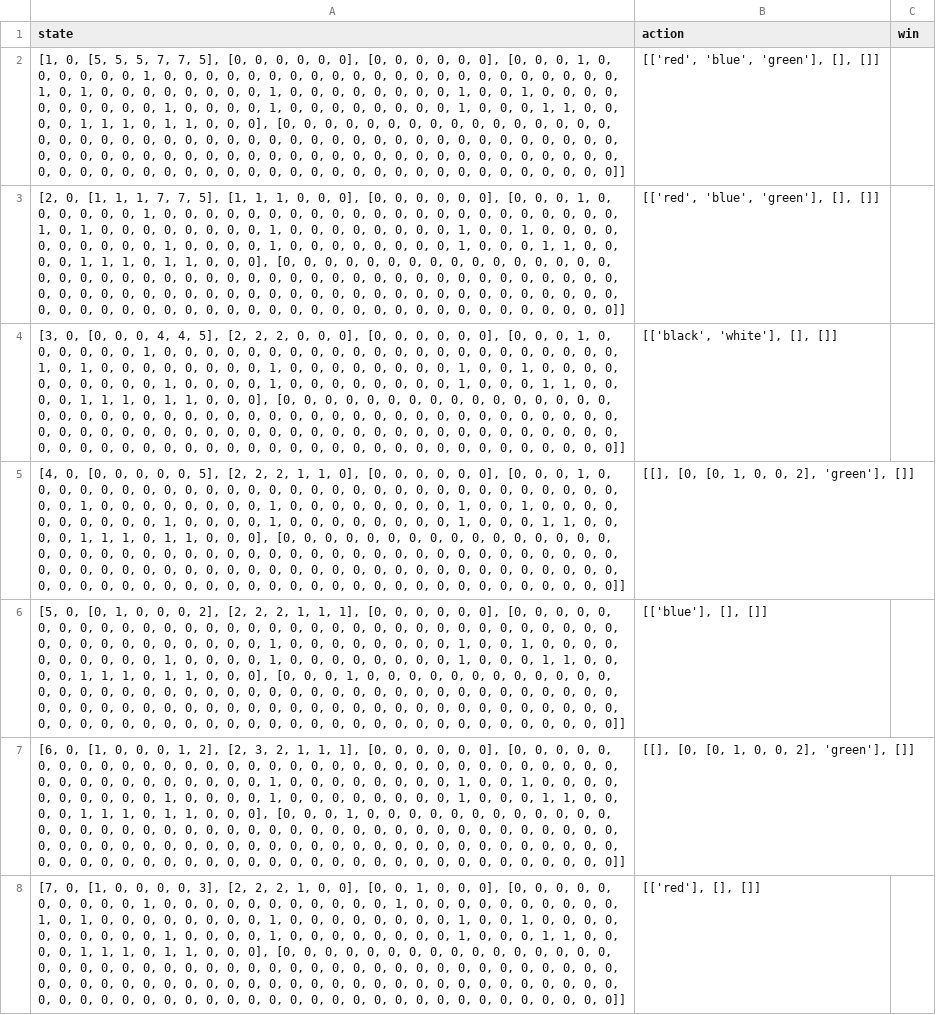
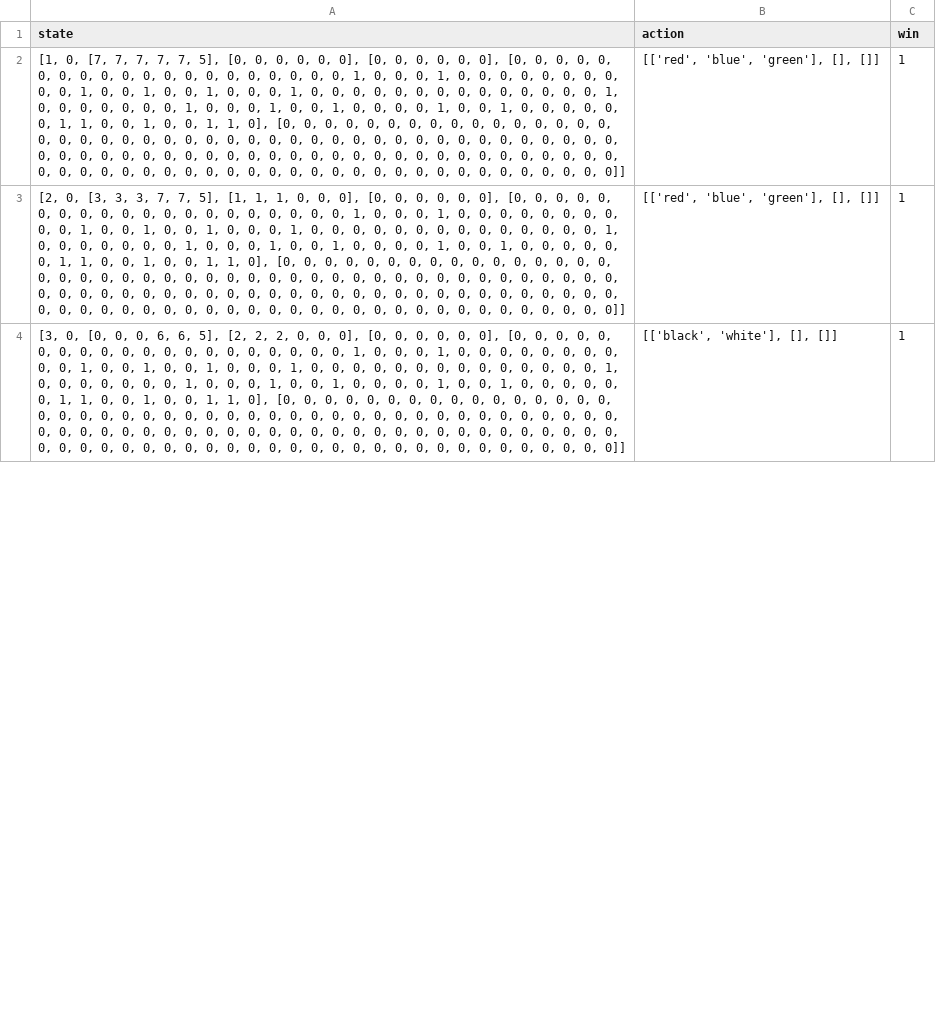
Before and after one commit to dangthevang/gym-splendor, a CSV file: State_tam_4.csv, drawn as a sheet; only a part is shown; removed rows and columns are numbered as before the commit, all else as after; the diff covers the shown part only; the diff names each change by its address in the sheet, - before the commit and + after, or states it on an @@ line.

```diff
--- a/State_tam_4.csv
+++ b/State_tam_4.csv
-A2 (state): [1, 0, [5, 5, 5, 7, 7, 5], [0, 0, 0, 0, 0, 0], [0, 0, 0, 0, 0, 0], [0, 0, 0, 1, 0, 0, 0, 0, 0, 0, 1, 0, 0, 0, 0, 0, 0, 0, 0, 0, 0, 0, 0, 0, 0, 0, 0, 0, 0, 0, 0, 0, 0, 1, 0, 1, 0, 0, 0, 0, 0, 0, 0, 0, 1, 0, 0, 0, 0, 0, 0, 0, 0, 1, 0, 0, 1, 0, 0, 0, 0, 0, 0, 0, 0, 0, 0, 1, 0, 0, 0, 0, 1, 0, 0, 0, 0, 0, 0, 0, 0, 1, 0, 0, 0, 1, 1, 0, 0, 0, 0, 1, 1, 1, 0, 1, 1, 0, 0, 0], [0,…
+A2 (state): [1, 0, [7, 7, 7, 7, 7, 5], [0, 0, 0, 0, 0, 0], [0, 0, 0, 0, 0, 0], [0, 0, 0, 0, 0, 0, 0, 0, 0, 0, 0, 0, 0, 0, 0, 0, 0, 0, 0, 0, 1, 0, 0, 0, 1, 0, 0, 0, 0, 0, 0, 0, 0, 0, 0, 1, 0, 0, 1, 0, 0, 1, 0, 0, 0, 1, 0, 0, 0, 0, 0, 0, 0, 0, 0, 0, 0, 0, 0, 0, 1, 0, 0, 0, 0, 0, 0, 0, 1, 0, 0, 0, 1, 0, 0, 1, 0, 0, 0, 0, 1, 0, 0, 1, 0, 0, 0, 0, 0, 0, 1, 1, 0, 0, 1, 0, 0, 1, 1, 0], [0,…
-C2:C4 (win): (empty)
+C2:C4 (win): 1
-A3 (state): [2, 0, [1, 1, 1, 7, 7, 5], [1, 1, 1, 0, 0, 0], [0, 0, 0, 0, 0, 0], [0, 0, 0, 1, 0, 0, 0, 0, 0, 0, 1, 0, 0, 0, 0, 0, 0, 0, 0, 0, 0, 0, 0, 0, 0, 0, 0, 0, 0, 0, 0, 0, 0, 1, 0, 1, 0, 0, 0, 0, 0, 0, 0, 0, 1, 0, 0, 0, 0, 0, 0, 0, 0, 1, 0, 0, 1, 0, 0, 0, 0, 0, 0, 0, 0, 0, 0, 1, 0, 0, 0, 0, 1, 0, 0, 0, 0, 0, 0, 0, 0, 1, 0, 0, 0, 1, 1, 0, 0, 0, 0, 1, 1, 1, 0, 1, 1, 0, 0, 0], [0,…
+A3 (state): [2, 0, [3, 3, 3, 7, 7, 5], [1, 1, 1, 0, 0, 0], [0, 0, 0, 0, 0, 0], [0, 0, 0, 0, 0, 0, 0, 0, 0, 0, 0, 0, 0, 0, 0, 0, 0, 0, 0, 0, 1, 0, 0, 0, 1, 0, 0, 0, 0, 0, 0, 0, 0, 0, 0, 1, 0, 0, 1, 0, 0, 1, 0, 0, 0, 1, 0, 0, 0, 0, 0, 0, 0, 0, 0, 0, 0, 0, 0, 0, 1, 0, 0, 0, 0, 0, 0, 0, 1, 0, 0, 0, 1, 0, 0, 1, 0, 0, 0, 0, 1, 0, 0, 1, 0, 0, 0, 0, 0, 0, 1, 1, 0, 0, 1, 0, 0, 1, 1, 0], [0,…
-A4 (state): …0, 0, 4, 4, 5], [2, 2, 2, 0, 0, 0], [0, 0, 0, 0, 0, 0], [0, 0, 0, 1, 0, 0, 0, 0, 0, 0, 1, 0, 0, 0, 0, 0, 0, 0, 0, 0, 0, 0, 0, 0, 0, 0, 0, 0, 0, 0, 0, 0, 0, 1, 0, 1, 0, 0, 0, 0, 0, 0, 0, 0, 1, 0, 0, 0, 0, 0, 0, 0, 0, 1, 0, 0, 1, 0, 0, 0, 0, 0, 0, 0, 0, 0, 0, 1, 0, 0, 0, 0, 1, 0, 0, 0, 0, 0, 0, 0, 0, 1, 0, 0, 0, 1, 1, 0, 0, 0, 0, 1, 1, 1, 0, 1, 1, 0, 0, 0], [0,…
+A4 (state): …0, 0, 6, 6, 5], [2, 2, 2, 0, 0, 0], [0, 0, 0, 0, 0, 0], [0, 0, 0, 0, 0, 0, 0, 0, 0, 0, 0, 0, 0, 0, 0, 0, 0, 0, 0, 0, 1, 0, 0, 0, 1, 0, 0, 0, 0, 0, 0, 0, 0, 0, 0, 1, 0, 0, 1, 0, 0, 1, 0, 0, 0, 1, 0, 0, 0, 0, 0, 0, 0, 0, 0, 0, 0, 0, 0, 0, 1, 0, 0, 0, 0, 0, 0, 0, 1, 0, 0, 0, 1, 0, 0, 1, 0, 0, 0, 0, 1, 0, 0, 1, 0, 0, 0, 0, 0, 0, 1, 1, 0, 0, 1, 0, 0, 1, 1, 0], [0,…
-row 5: [4, 0, [0, 0, 0, 0, 0, 5], [2, 2, 2, 1, 1, 0], [0, 0, 0, 0, 0, 0], [0, 0, 0, 1, 0, 0, 0, 0, 0, 0, 0, 0, 0, 0, 0, 0, 0, 0, 0, 0, 0, 0, 0, 0, 0, 0, 0, 0, 0, 0, 0, 0, 0, 0, 0, 1, 0, 0, 0, 0, 0, 0, 0, 0, 1, 0, 0, 0, 0, 0, 0, 0, 0, 1, 0, 0, 1, 0, 0, 0, 0, 0, 0, 0, 0, 0, 0, 1, 0, 0, 0, 0, 1, 0, 0, 0, 0, 0, 0, 0, 0, 1, 0, 0, 0, 1, 1, 0, 0, 0, 0, 1, 1, 1, 0, 1, 1, 0, 0, 0], [0, 0, 0, 0, 0, 0, 0, 0, 0, 0, 0, 0, 0, 0, 0, 0, 0, 0, 0, 0, 0, 0, 0, 0, 0, 0, 0, 0, 0, 0, 0, 0, 0, 0, 0, 0, 0, 0, 0, 0, 0, 0, 0, 0, 0, 0, 0, 0, 0, 0, 0, 0, 0, 0, 0, 0, 0, 0, 0, 0, 0, 0, 0, 0, 0, 0, 0, 0, 0, 0, 0, 0, 0, 0, 0, 0, 0, 0, 0, 0, 0, 0, 0, 0, 0, 0, 0, 0, 0, 0, 0, 0, 0, 0, 0, 0, 0, 0, 0, 0]] | [[], [0, [0, 1, 0, 0, 2], 'green'], []]
-row 6: [5, 0, [0, 1, 0, 0, 0, 2], [2, 2, 2, 1, 1, 1], [0, 0, 0, 0, 0, 0], [0, 0, 0, 0, 0, 0, 0, 0, 0, 0, 0, 0, 0, 0, 0, 0, 0, 0, 0, 0, 0, 0, 0, 0, 0, 0, 0, 0, 0, 0, 0, 0, 0, 0, 0, 0, 0, 0, 0, 0, 0, 0, 0, 0, 1, 0, 0, 0, 0, 0, 0, 0, 0, 1, 0, 0, 1, 0, 0, 0, 0, 0, 0, 0, 0, 0, 0, 1, 0, 0, 0, 0, 1, 0, 0, 0, 0, 0, 0, 0, 0, 1, 0, 0, 0, 1, 1, 0, 0, 0, 0, 1, 1, 1, 0, 1, 1, 0, 0, 0], [0, 0, 0, 1, 0, 0, 0, 0, 0, 0, 0, 0, 0, 0, 0, 0, 0, 0, 0, 0, 0, 0, 0, 0, 0, 0, 0, 0, 0, 0, 0, 0, 0, 0, 0, 0, 0, 0, 0, 0, 0, 0, 0, 0, 0, 0, 0, 0, 0, 0, 0, 0, 0, 0, 0, 0, 0, 0, 0, 0, 0, 0, 0, 0, 0, 0, 0, 0, 0, 0, 0, 0, 0, 0, 0, 0, 0, 0, 0, 0, 0, 0, 0, 0, 0, 0, 0, 0, 0, 0, 0, 0, 0, 0, 0, 0, 0, 0, 0, 0]] | [['blue'], [], []]
-row 7: [6, 0, [1, 0, 0, 0, 1, 2], [2, 3, 2, 1, 1, 1], [0, 0, 0, 0, 0, 0], [0, 0, 0, 0, 0, 0, 0, 0, 0, 0, 0, 0, 0, 0, 0, 0, 0, 0, 0, 0, 0, 0, 0, 0, 0, 0, 0, 0, 0, 0, 0, 0, 0, 0, 0, 0, 0, 0, 0, 0, 0, 0, 0, 0, 1, 0, 0, 0, 0, 0, 0, 0, 0, 1, 0, 0, 1, 0, 0, 0, 0, 0, 0, 0, 0, 0, 0, 1, 0, 0, 0, 0, 1, 0, 0, 0, 0, 0, 0, 0, 0, 1, 0, 0, 0, 1, 1, 0, 0, 0, 0, 1, 1, 1, 0, 1, 1, 0, 0, 0], [0, 0, 0, 1, 0, 0, 0, 0, 0, 0, 0, 0, 0, 0, 0, 0, 0, 0, 0, 0, 0, 0, 0, 0, 0, 0, 0, 0, 0, 0, 0, 0, 0, 0, 0, 0, 0, 0, 0, 0, 0, 0, 0, 0, 0, 0, 0, 0, 0, 0, 0, 0, 0, 0, 0, 0, 0, 0, 0, 0, 0, 0, 0, 0, 0, 0, 0, 0, 0, 0, 0, 0, 0, 0, 0, 0, 0, 0, 0, 0, 0, 0, 0, 0, 0, 0, 0, 0, 0, 0, 0, 0, 0, 0, 0, 0, 0, 0, 0, 0]] | [[], [0, [0, 1, 0, 0, 2], 'green'], []]
-row 8: [7, 0, [1, 0, 0, 0, 0, 3], [2, 2, 2, 1, 0, 0], [0, 0, 1, 0, 0, 0], [0, 0, 0, 0, 0, 0, 0, 0, 0, 0, 1, 0, 0, 0, 0, 0, 0, 0, 0, 0, 0, 0, 1, 0, 0, 0, 0, 0, 0, 0, 0, 0, 0, 1, 0, 1, 0, 0, 0, 0, 0, 0, 0, 0, 1, 0, 0, 0, 0, 0, 0, 0, 0, 1, 0, 0, 1, 0, 0, 0, 0, 0, 0, 0, 0, 0, 0, 1, 0, 0, 0, 0, 1, 0, 0, 0, 0, 0, 0, 0, 0, 1, 0, 0, 0, 1, 1, 0, 0, 0, 0, 1, 1, 1, 0, 1, 1, 0, 0, 0], [0, 0, 0, 0, 0, 0, 0, 0, 0, 0, 0, 0, 0, 0, 0, 0, 0, 0, 0, 0, 0, 0, 0, 0, 0, 0, 0, 0, 0, 0, 0, 0, 0, 0, 0, 0, 0, 0, 0, 0, 0, 0, 0, 0, 0, 0, 0, 0, 0, 0, 0, 0, 0, 0, 0, 0, 0, 0, 0, 0, 0, 0, 0, 0, 0, 0, 0, 0, 0, 0, 0, 0, 0, 0, 0, 0, 0, 0, 0, 0, 0, 0, 0, 0, 0, 0, 0, 0, 0, 0, 0, 0, 0, 0, 0, 0, 0, 0, 0, 0]] | [['red'], [], []]
```
Also changed, not shown: 22 added rows, 20 removed rows and 10 edited cells elsewhere in this file, State_tam_1.csv, State_tam_2.csv, 1 other file.
